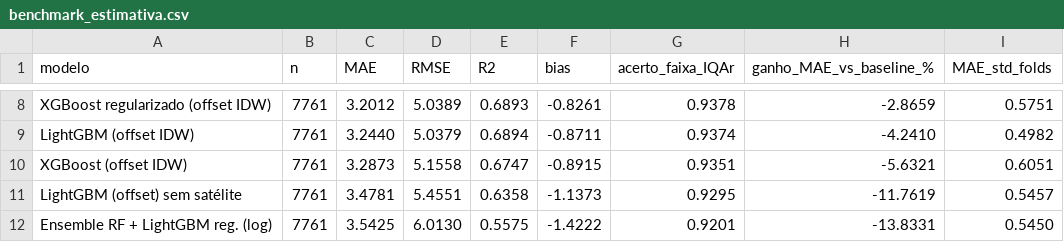
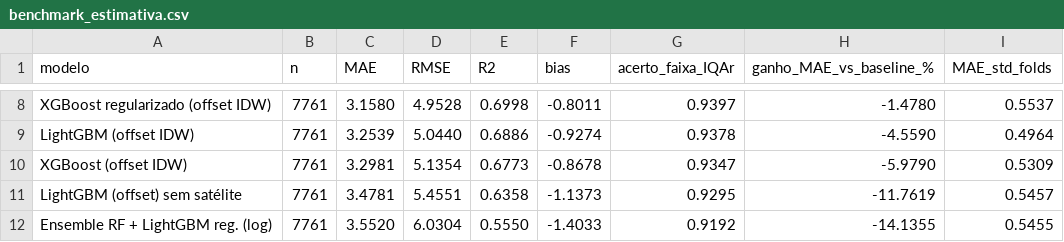
Before and after one commit to LucasBetioli123/AirIQ-SP, a CSV file: reports/metrics/benchmark_estimativa.csv, drawn as a sheet; only a part is shown, gaps mark what is left out; the diff covers the shown part only; the diff names each change by its address in the sheet, - before the commit and + after, or states it on an @@ line.

```diff
--- a/reports/metrics/benchmark_estimativa.csv
+++ b/reports/metrics/benchmark_estimativa.csv
-C8 (MAE): 3.2012
+C8 (MAE): 3.1580
-D8 (RMSE): 5.0389
+D8 (RMSE): 4.9528
-E8 (R2): 0.6893
+E8 (R2): 0.6998
-F8 (bias): -0.8261
+F8 (bias): -0.8011
-G8 (acerto_faixa_IQAr): 0.9378
+G8 (acerto_faixa_IQAr): 0.9397
-H8 (ganho_MAE_vs_baseline_%): -2.8659
+H8 (ganho_MAE_vs_baseline_%): -1.4780
-I8 (MAE_std_folds): 0.5751
+I8 (MAE_std_folds): 0.5537
-C9 (MAE): 3.2440
+C9 (MAE): 3.2539
-D9 (RMSE): 5.0379
+D9 (RMSE): 5.0440
-E9 (R2): 0.6894
+E9 (R2): 0.6886
-F9 (bias): -0.8711
+F9 (bias): -0.9274
-G9 (acerto_faixa_IQAr): 0.9374
+G9 (acerto_faixa_IQAr): 0.9378
-H9 (ganho_MAE_vs_baseline_%): -4.2410
+H9 (ganho_MAE_vs_baseline_%): -4.5590
-I9 (MAE_std_folds): 0.4982
+I9 (MAE_std_folds): 0.4964
-C10 (MAE): 3.2873
+C10 (MAE): 3.2981
-D10 (RMSE): 5.1558
+D10 (RMSE): 5.1354
-E10 (R2): 0.6747
+E10 (R2): 0.6773
-F10 (bias): -0.8915
+F10 (bias): -0.8678
-G10 (acerto_faixa_IQAr): 0.9351
+G10 (acerto_faixa_IQAr): 0.9347
-H10 (ganho_MAE_vs_baseline_%): -5.6321
+H10 (ganho_MAE_vs_baseline_%): -5.9790
-I10 (MAE_std_folds): 0.6051
+I10 (MAE_std_folds): 0.5309
-C12 (MAE): 3.5425
+C12 (MAE): 3.5520
-D12 (RMSE): 6.0130
+D12 (RMSE): 6.0304
-E12 (R2): 0.5575
+E12 (R2): 0.5550
-F12 (bias): -1.4222
+F12 (bias): -1.4033
-G12 (acerto_faixa_IQAr): 0.9201
+G12 (acerto_faixa_IQAr): 0.9192
-H12 (ganho_MAE_vs_baseline_%): -13.8331
+H12 (ganho_MAE_vs_baseline_%): -14.1355
-I12 (MAE_std_folds): 0.5450
+I12 (MAE_std_folds): 0.5455
```
Also changed, not shown: 4 added rows, 4 removed rows and 95 edited cells elsewhere in this file, reports/metrics/benchmark_estimativa_recortes.csv, reports/metrics/piores_dias.csv, 39 other files.
